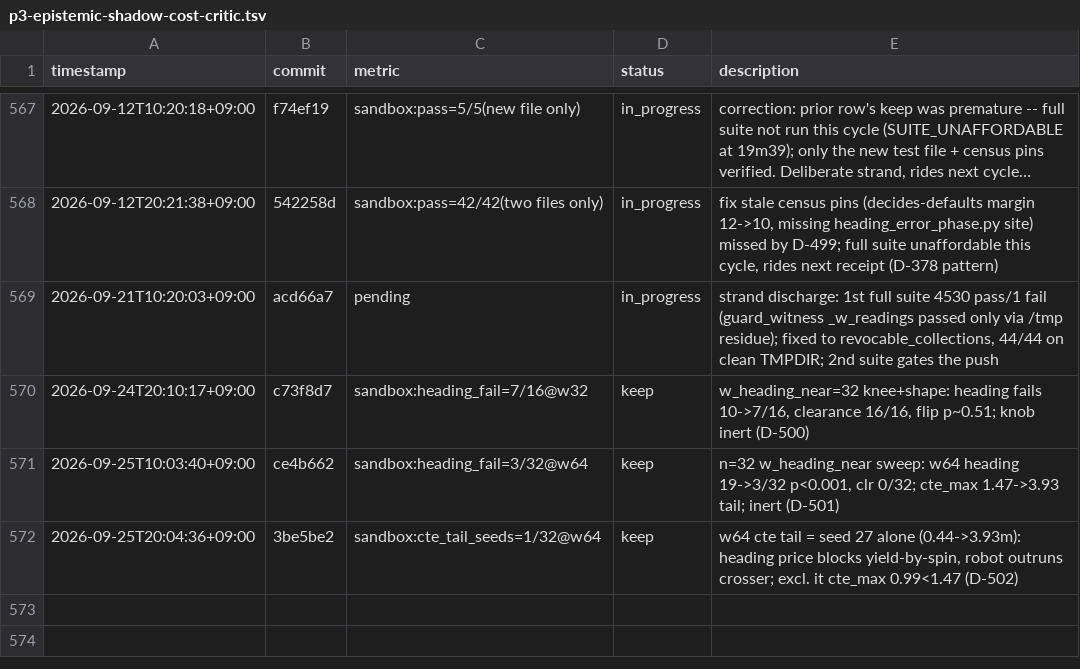
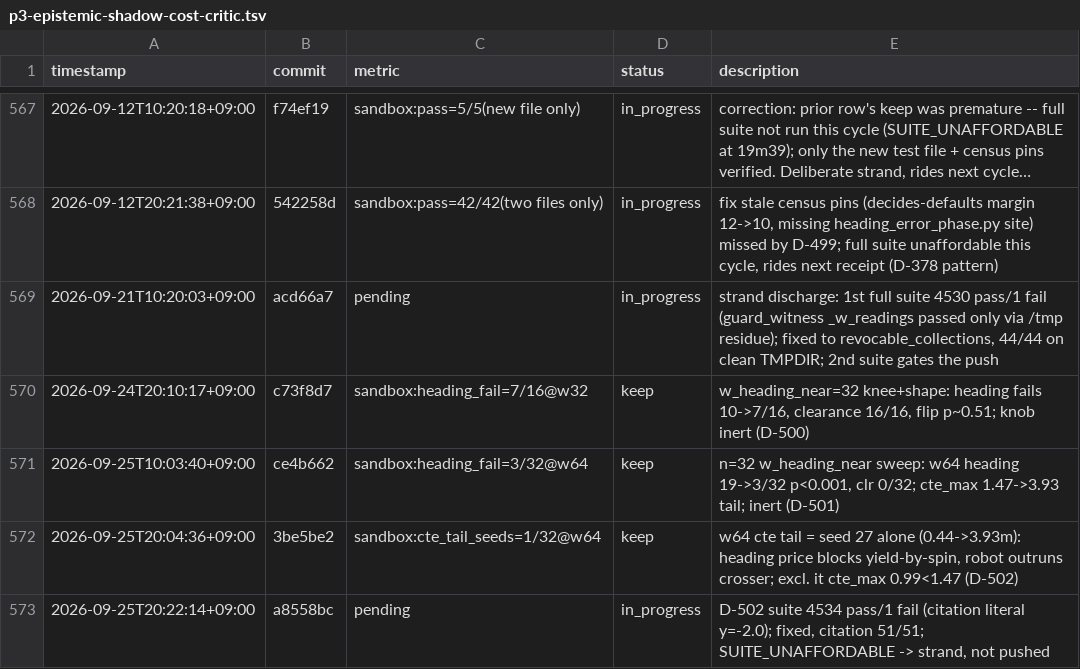
Before and after one commit to Geonhee-LEE/Representation-Aware-MPPI, a TSV file: results/p3-epistemic-shadow-cost-critic.tsv, drawn as a sheet; only a part is shown, gaps mark what is left out; long unchanged cells end in …; the diff names each change by its address in the sheet, - before the commit and + after, or states it on an @@ line.

```diff
--- a/results/p3-epistemic-shadow-cost-critic.tsv
+++ b/results/p3-epistemic-shadow-cost-critic.tsv
+row 573: 2026-09-25T20:22:14+09:00 | a8558bc | pending | in_progress | D-502 suite 4534 pass/1 fail (citation literal y=-2.0); fixed, citation 51/51; SUITE_UNAFFORDABLE -> strand, not pushed
```
Also changed, not shown: 2 other files.
